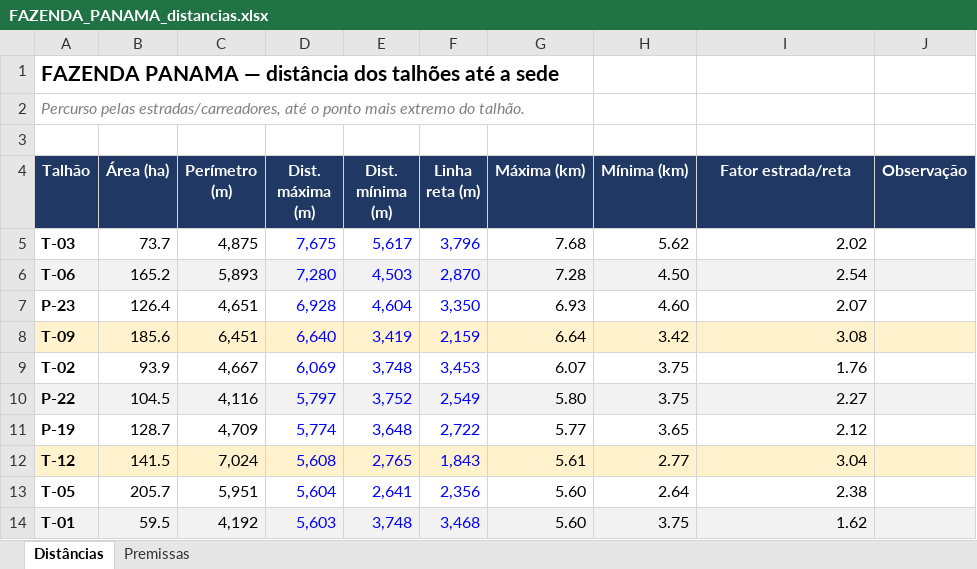
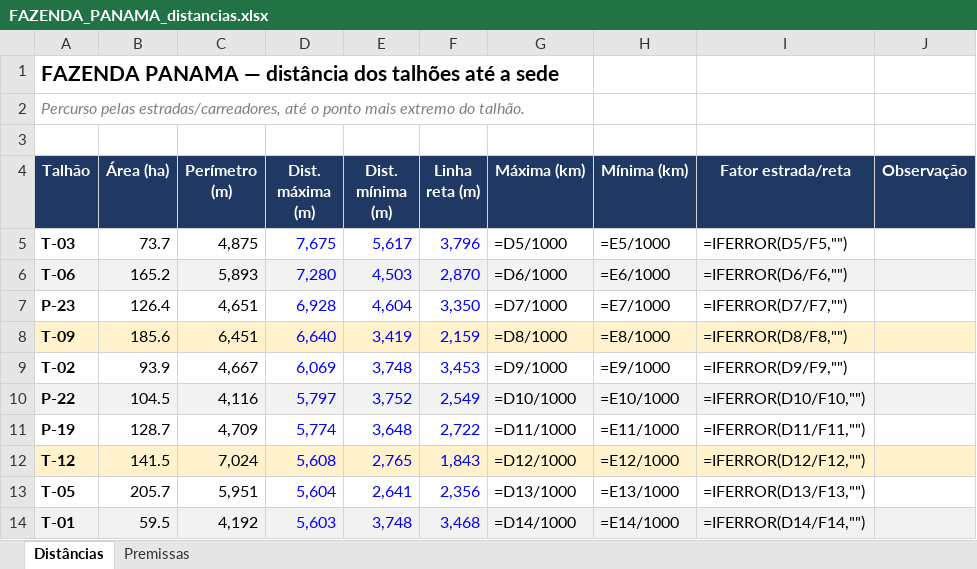
Before and after one commit to max-vilela/talhao, an Excel workbook: FAZENDA_PANAMA_distancias.xlsx, sheet Distâncias, drawn as a sheet; only a part is shown; values as stored, in another font and other column widths than the file's, no borders; formulas without a stored value are shown as written; the diff covers the shown part only; the diff names each change by its address in the sheet, - before the commit and + after, or states it on an @@ line.

```diff
--- a/FAZENDA_PANAMA_distancias.xlsx (sheet Distâncias)
+++ b/FAZENDA_PANAMA_distancias.xlsx (sheet Distâncias)
-G5 (Máxima (km)): 7.68
+G5 (Máxima (km)): =D5/1000
-H5 (Mínima (km)): 5.62
+H5 (Mínima (km)): =E5/1000
-I5 (Fator estrada/reta): 2.02
+I5 (Fator estrada/reta): =IFERROR(D5/F5,"")
-G6 (Máxima (km)): 7.28
+G6 (Máxima (km)): =D6/1000
-H6 (Mínima (km)): 4.50
+H6 (Mínima (km)): =E6/1000
-I6 (Fator estrada/reta): 2.54
+I6 (Fator estrada/reta): =IFERROR(D6/F6,"")
-G7 (Máxima (km)): 6.93
+G7 (Máxima (km)): =D7/1000
-H7 (Mínima (km)): 4.60
+H7 (Mínima (km)): =E7/1000
-I7 (Fator estrada/reta): 2.07
+I7 (Fator estrada/reta): =IFERROR(D7/F7,"")
-G8 (Máxima (km)): 6.64
+G8 (Máxima (km)): =D8/1000
-H8 (Mínima (km)): 3.42
+H8 (Mínima (km)): =E8/1000
-I8 (Fator estrada/reta): 3.08
+I8 (Fator estrada/reta): =IFERROR(D8/F8,"")
-G9 (Máxima (km)): 6.07
+G9 (Máxima (km)): =D9/1000
-H9 (Mínima (km)): 3.75
+H9 (Mínima (km)): =E9/1000
-I9 (Fator estrada/reta): 1.76
+I9 (Fator estrada/reta): =IFERROR(D9/F9,"")
-G10 (Máxima (km)): 5.80
+G10 (Máxima (km)): =D10/1000
-H10 (Mínima (km)): 3.75
+H10 (Mínima (km)): =E10/1000
-I10 (Fator estrada/reta): 2.27
+I10 (Fator estrada/reta): =IFERROR(D10/F10,"")
-G11 (Máxima (km)): 5.77
+G11 (Máxima (km)): =D11/1000
-H11 (Mínima (km)): 3.65
+H11 (Mínima (km)): =E11/1000
-I11 (Fator estrada/reta): 2.12
+I11 (Fator estrada/reta): =IFERROR(D11/F11,"")
-G12 (Máxima (km)): 5.61
+G12 (Máxima (km)): =D12/1000
-H12 (Mínima (km)): 2.77
+H12 (Mínima (km)): =E12/1000
-I12 (Fator estrada/reta): 3.04
+I12 (Fator estrada/reta): =IFERROR(D12/F12,"")
-G13 (Máxima (km)): 5.60
+G13 (Máxima (km)): =D13/1000
-H13 (Mínima (km)): 2.64
+H13 (Mínima (km)): =E13/1000
-I13 (Fator estrada/reta): 2.38
+I13 (Fator estrada/reta): =IFERROR(D13/F13,"")
-G14 (Máxima (km)): 5.60
+G14 (Máxima (km)): =D14/1000
-H14 (Mínima (km)): 3.75
+H14 (Mínima (km)): =E14/1000
-I14 (Fator estrada/reta): 1.62
+I14 (Fator estrada/reta): =IFERROR(D14/F14,"")
```
Also changed, not shown: 46 edited cells elsewhere in this sheet, FAZENDA_GALHEIRO_distancias.xlsx, FAZENDA_JAVA_distancias.xlsx, 21 other files.
